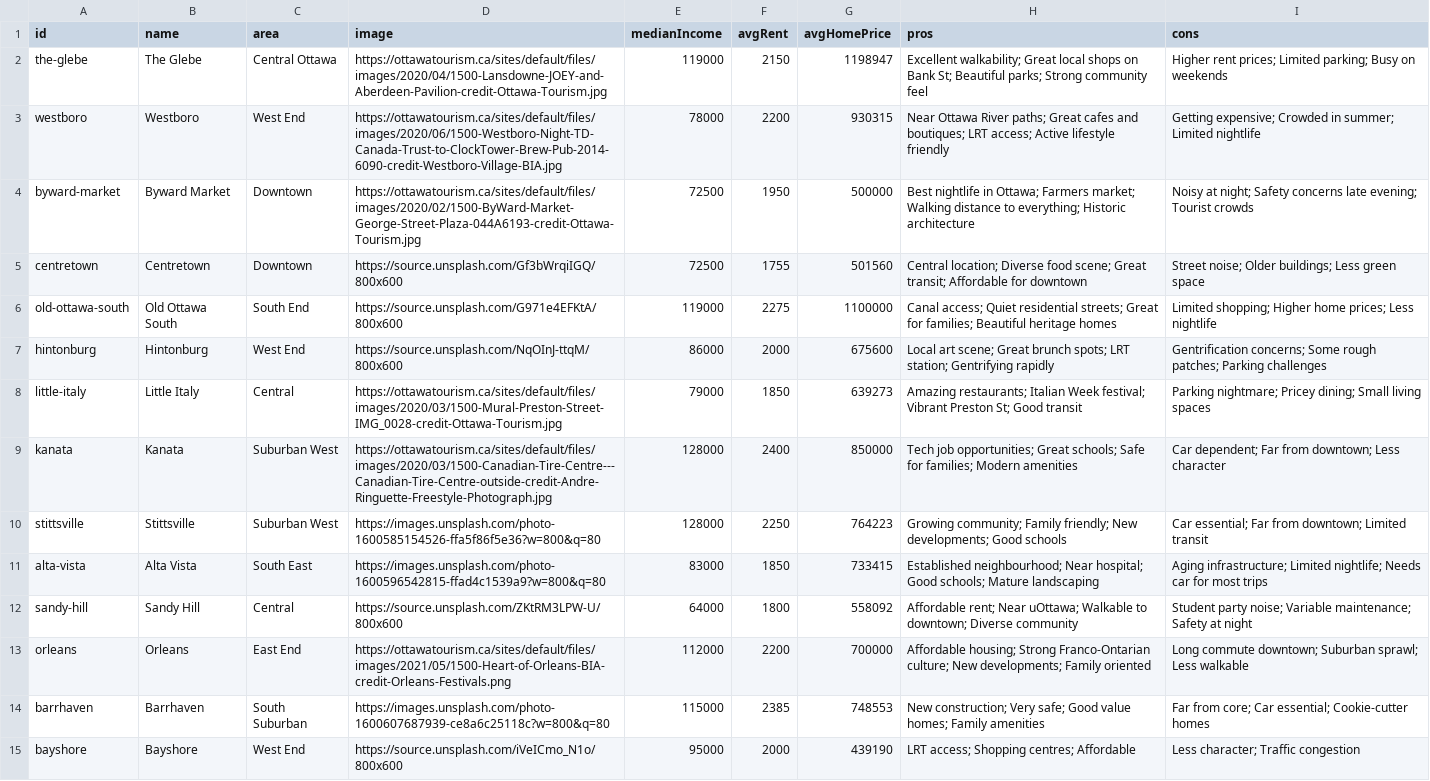
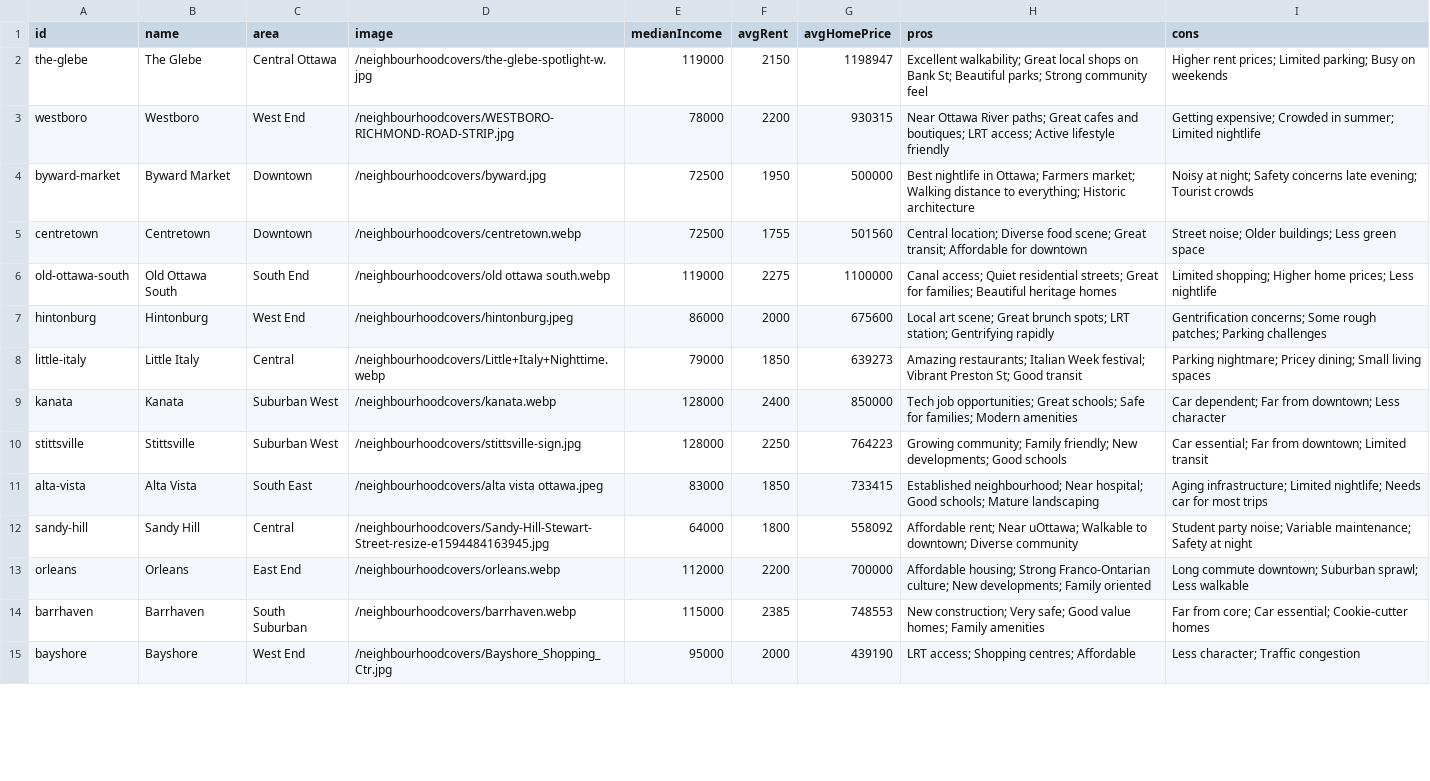
Before and after one commit to jaddoescad/ottawaneighbourhoods, a CSV file: src/data/csv/neighbourhoods.csv, drawn as a sheet; only a part is shown; the diff covers the shown part only; the diff names each change by its address in the sheet, - before the commit and + after, or states it on an @@ line.

Commit message:
Update neighbourhood data: add new parks and adjust Kanata neighbourhood details. Modify CSV and JSON files to reflect updated images, population, and amenities. Remove outdated onsIds for Stittsville and enhance Kanata's onsIds with Morgan's Grant.

```diff
--- a/src/data/csv/neighbourhoods.csv
+++ b/src/data/csv/neighbourhoods.csv
-D2 (image): https://ottawatourism.ca/sites/default/files/images/2020/04/1500-Lansdowne-JOEY-and-Aberdeen-Pavilion-credit-Ottawa-Tourism.jpg
+D2 (image): /neighbourhoodcovers/the-glebe-spotlight-w.jpg
-D3 (image): https://ottawatourism.ca/sites/default/files/images/2020/06/1500-Westboro-Night-TD-Canada-Trust-to-ClockTower-Brew-Pub-2014-6090-credit-Westboro-Village-BIA.jpg
+D3 (image): /neighbourhoodcovers/WESTBORO-RICHMOND-ROAD-STRIP.jpg
-D4 (image): https://ottawatourism.ca/sites/default/files/images/2020/02/1500-ByWard-Market-George-Street-Plaza-044A6193-credit-Ottawa-Tourism.jpg
+D4 (image): /neighbourhoodcovers/byward.jpg
-D5 (image): https://source.unsplash.com/Gf3bWrqiIGQ/800x600
+D5 (image): /neighbourhoodcovers/centretown.webp
-D6 (image): https://source.unsplash.com/G971e4EFKtA/800x600
+D6 (image): /neighbourhoodcovers/old ottawa south.webp
-D7 (image): https://source.unsplash.com/NqOInJ-ttqM/800x600
+D7 (image): /neighbourhoodcovers/hintonburg.jpeg
-D8 (image): https://ottawatourism.ca/sites/default/files/images/2020/03/1500-Mural-Preston-Street-IMG_0028-credit-Ottawa-Tourism.jpg
+D8 (image): /neighbourhoodcovers/Little+Italy+Nighttime.webp
-D9 (image): https://ottawatourism.ca/sites/default/files/images/2020/03/1500-Canadian-Tire-Centre---Canadian-Tire-Centre-outside-credit-Andre-Ringuette-Freestyle-Photograph.jpg
+D9 (image): /neighbourhoodcovers/kanata.webp
-D10 (image): https://images.unsplash.com/photo-1600585154526-ffa5f86f5e36?w=800&q=80
+D10 (image): /neighbourhoodcovers/stittsville-sign.jpg
-D11 (image): https://images.unsplash.com/photo-1600596542815-ffad4c1539a9?w=800&q=80
+D11 (image): /neighbourhoodcovers/alta vista ottawa.jpeg
-D12 (image): https://source.unsplash.com/ZKtRM3LPW-U/800x600
+D12 (image): /neighbourhoodcovers/Sandy-Hill-Stewart-Street-resize-e1594484163945.jpg
-D13 (image): https://ottawatourism.ca/sites/default/files/images/2021/05/1500-Heart-of-Orleans-BIA-credit-Orleans-Festivals.png
+D13 (image): /neighbourhoodcovers/orleans.webp
-D14 (image): https://images.unsplash.com/photo-1600607687939-ce8a6c25118c?w=800&q=80
+D14 (image): /neighbourhoodcovers/barrhaven.webp
-D15 (image): https://source.unsplash.com/iVeICmo_N1o/800x600
+D15 (image): /neighbourhoodcovers/Bayshore_Shopping_Ctr.jpg
```
Also changed, not shown: 13 edited cells elsewhere in this file, 28 other files.
